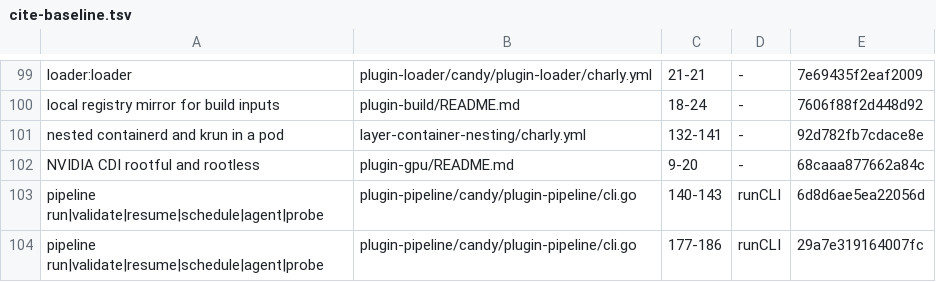
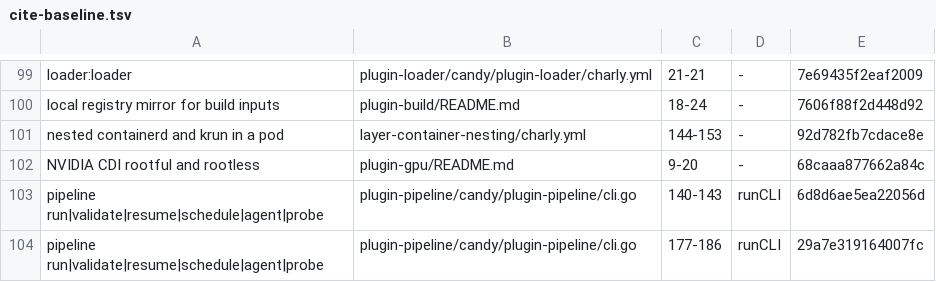
Before and after one commit to opencharly/opencharly, a TSV file: design/cite-baseline.tsv, drawn as a sheet; only a part is shown, gaps mark what is left out.

```diff
--- a/design/cite-baseline.tsv
+++ b/design/cite-baseline.tsv
@@ -100,3 +100,3 @@ loader:loader	plugin-loader/candy/plugin-loader/charly.yml	21-21	-	7e69435f2eaf2
 local registry mirror for build inputs	plugin-build/README.md	18-24	-	7606f88f2d448d92
-nested containerd and krun in a pod	layer-container-nesting/charly.yml	132-141	-	92d782fb7cdace8e
+nested containerd and krun in a pod	layer-container-nesting/charly.yml	144-153	-	92d782fb7cdace8e
 NVIDIA CDI rootful and rootless	plugin-gpu/README.md	9-20	-	68caaa877662a84c
```
Also changed, not shown: design/dulling.tsv.
